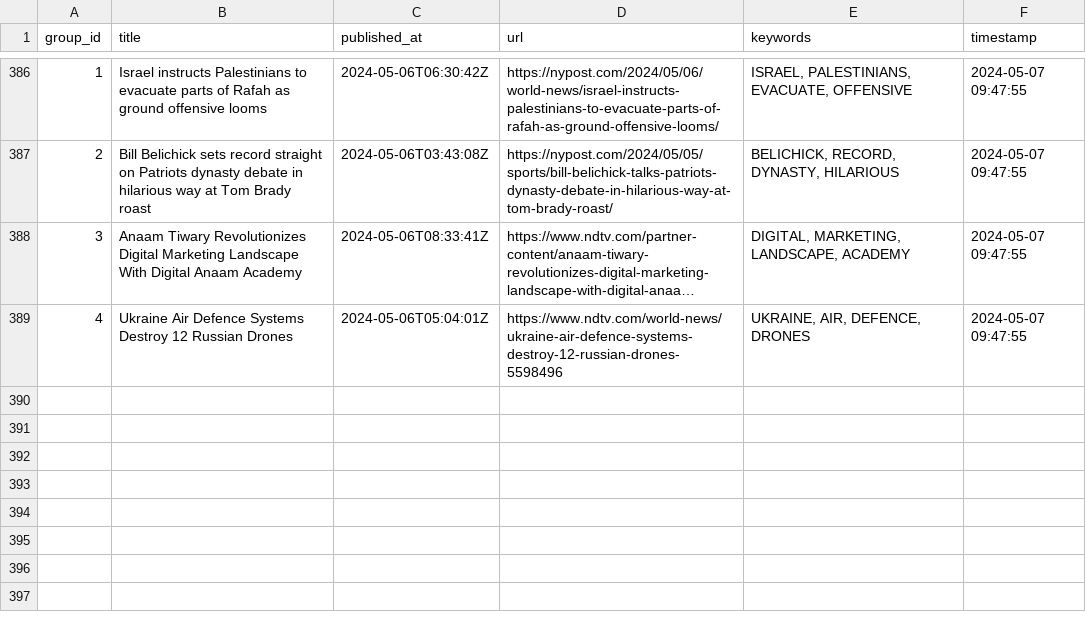
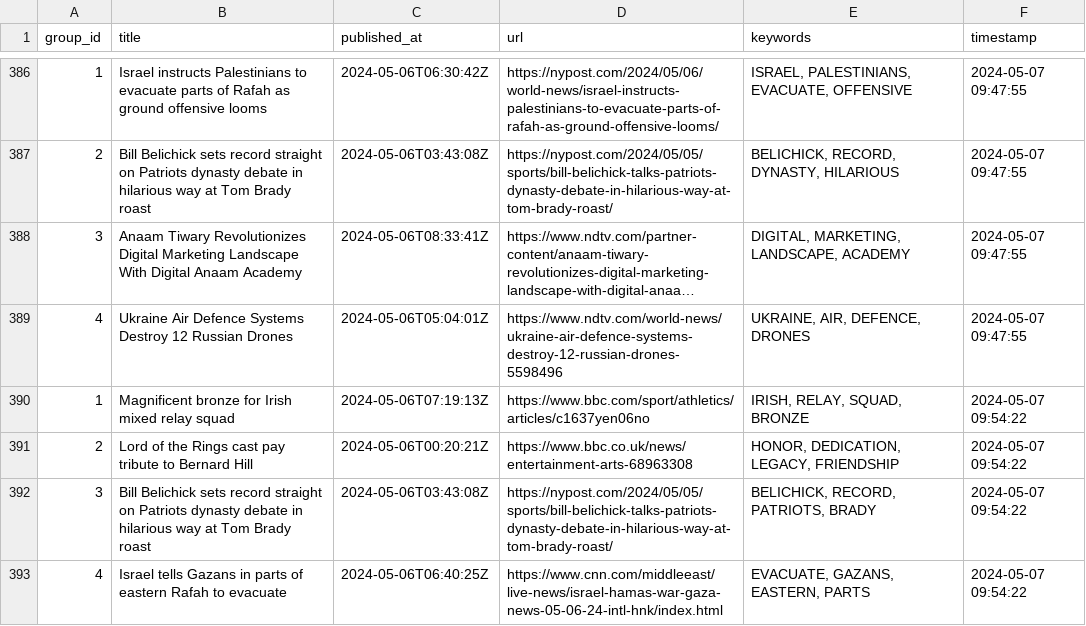
Before and after one commit to ritikaasri/newsgame, a CSV file: history/history.csv, drawn as a sheet; only a part is shown, gaps mark what is left out; long unchanged cells end in …; the diff names each change by its address in the sheet, - before the commit and + after, or states it on an @@ line.

Commit message:
Update keywords main.csv

```diff
--- a/history/history.csv
+++ b/history/history.csv
+row 390: 1 | Magnificent bronze for Irish mixed relay squad | 2024-05-06T07:19:13Z | https://www.bbc.com/sport/athletics/articles/c1637yen06no | IRISH, RELAY, SQUAD, BRONZE | 2024-05-07 09:54:22
+row 391: 2 | Lord of the Rings cast pay tribute to Bernard Hill | 2024-05-06T00:20:21Z | https://www.bbc.co.uk/news/entertainment-arts-68963308 | HONOR, DEDICATION, LEGACY, FRIENDSHIP | 2024-05-07 09:54:22
+row 392: 3 | Bill Belichick sets record straight on Patriots dynasty debate in hilarious way at Tom Brady roast | 2024-05-06T03:43:08Z | https://nypost.com/2024/05/05/sports/bill-belichick-talks-patriots-dynasty-debate-in-hilarious-way-at-tom-brady-roast/ | BELICHICK, RECORD, PATRIOTS, BRADY | 2024-05-07 09:54:22
+row 393: 4 | Israel tells Gazans in parts of eastern Rafah to evacuate | 2024-05-06T06:40:25Z | https://www.cnn.com/middleeast/live-news/israel-hamas-war-gaza-news-05-06-24-intl-hnk/index.html | EVACUATE, GAZANS, EASTERN, PARTS | 2024-05-07 09:54:22
```
Also changed, not shown: web/data/main.csv.
